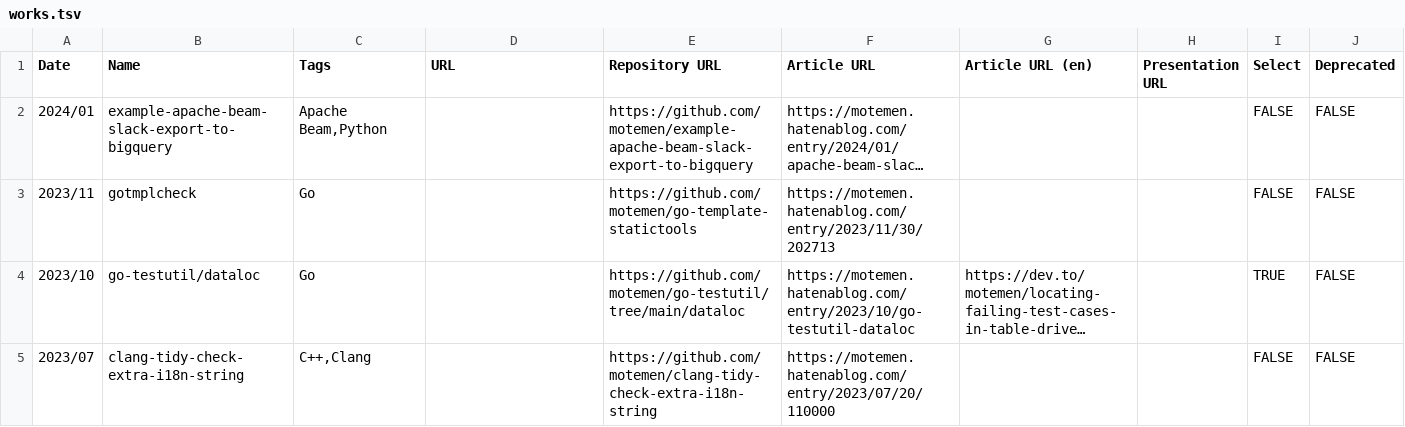
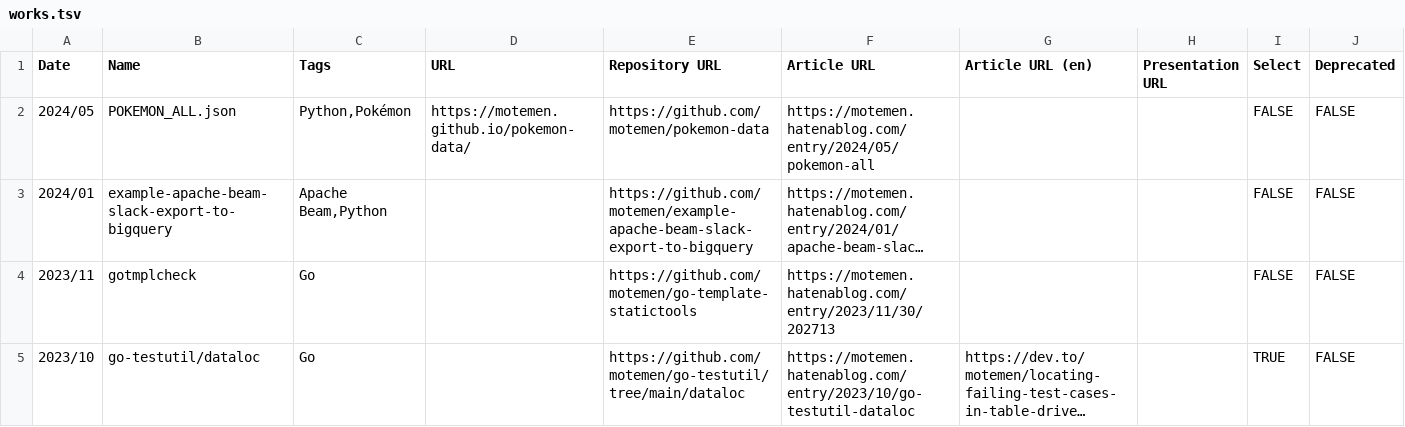
Before and after one commit to motemen/motemen.works, a TSV file: src/data/works.tsv, drawn as a sheet; only a part is shown; the shorter side is filled out with more unchanged rows; long unchanged cells end in …; the diff names each change by its address in the sheet, - before the commit and + after, or states it on an @@ line.

Commit message:
up

```diff
--- a/src/data/works.tsv
+++ b/src/data/works.tsv
+row 2: 2024/05 | POKEMON_ALL.json | Python,Pokémon | https://motemen.github.io/pokemon-data/ | https://github.com/motemen/pokemon-data | https://motemen.hatenablog.com/entry/2024/05/pokemon-all |  |  | FALSE | FALSE
```
